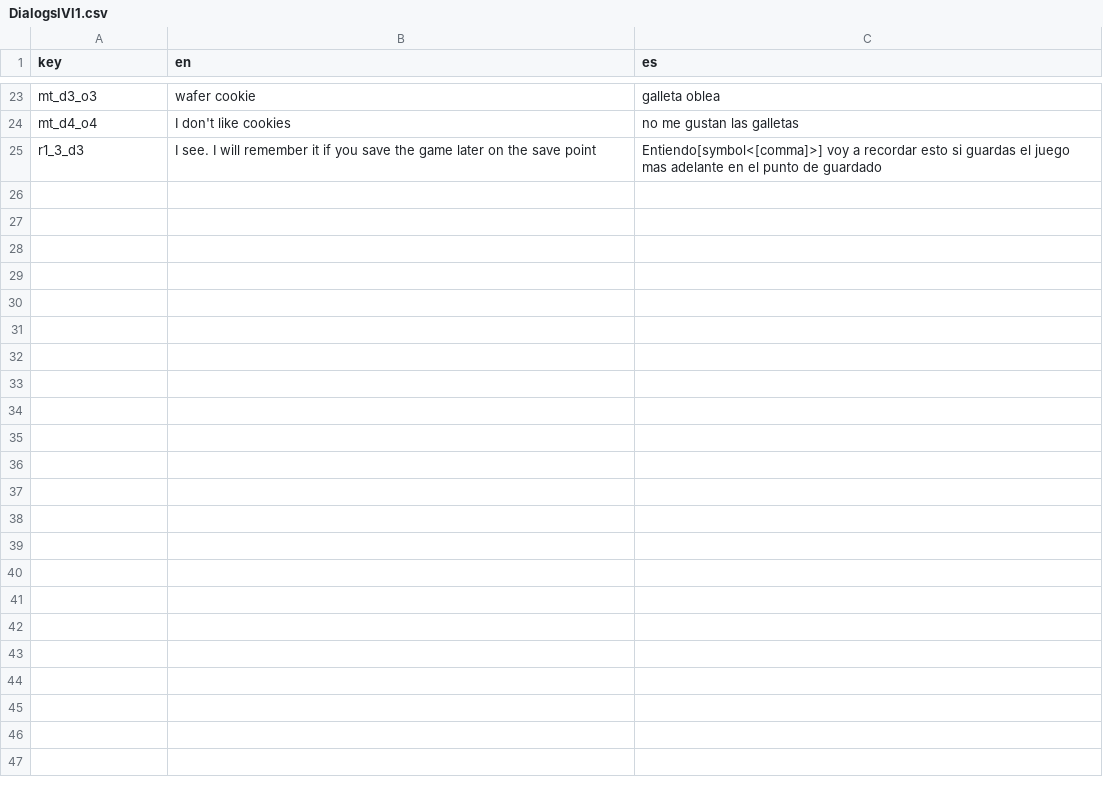
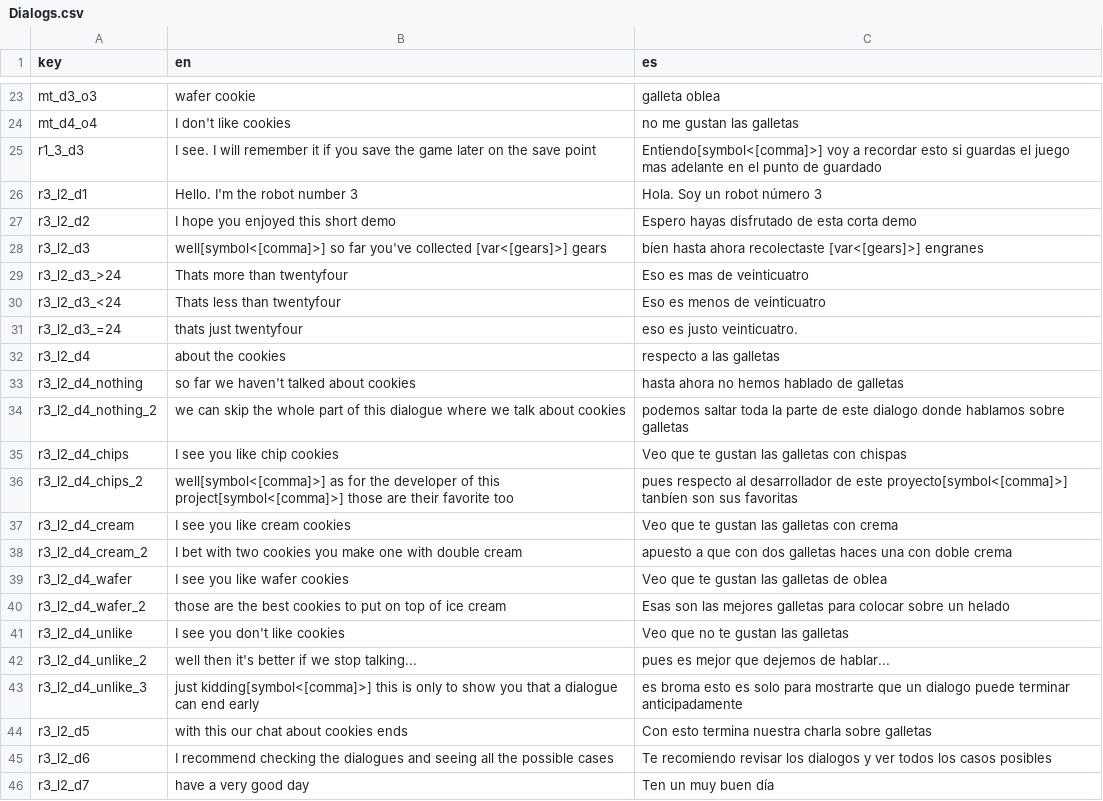
Before and after one commit to Lozamded/SemiFantasyConsole-TortuMecha, a CSV file: examples/hello_tortu/languages/Dialogs.csv (was examples/hello_tortu/languages/DialogslVl1.csv), drawn as a sheet; only a part is shown, gaps mark what is left out; the diff names each change by its address in the sheet, - before the commit and + after, or states it on an @@ line.

Commit message:
refactor: dialoguesystem

```diff
--- a/examples/hello_tortu/languages/DialogslVl1.csv
+++ b/examples/hello_tortu/languages/Dialogs.csv
+row 26: r3_l2_d1 | Hello. I'm the robot number 3 | Hola. Soy un robot número 3
+row 27: r3_l2_d2 | I hope you enjoyed this short demo | Espero hayas disfrutado de esta corta demo
+row 28: r3_l2_d3 | well[symbol<[comma]>] so far you've collected [var<[gears]>] gears | bíen hasta ahora recolectaste [var<[gears]>] engranes
+row 29: r3_l2_d3_>24 | Thats more than twentyfour | Eso es mas de veinticuatro
+row 30: r3_l2_d3_<24 | Thats less than twentyfour | Eso es menos de veinticuatro
+row 31: r3_l2_d3_=24 | thats just twentyfour | eso es justo veinticuatro.
+row 32: r3_l2_d4 | about the cookies | respecto a las galletas
+row 33: r3_l2_d4_nothing | so far we haven't talked about cookies | hasta ahora no hemos hablado de galletas
+row 34: r3_l2_d4_nothing_2 | we can skip the whole part of this dialogue where we talk about cookies | podemos saltar toda la parte de este dialogo donde hablamos sobre galletas
+row 35: r3_l2_d4_chips | I see you like chip cookies | Veo que te gustan las galletas con chispas
+row 36: r3_l2_d4_chips_2 | well[symbol<[comma]>] as for the developer of this project[symbol<[comma]>] those are their favorite too | pues respecto al desarrollador de este proyecto[symbol<[comma]>] tanbíen son sus favoritas
+row 37: r3_l2_d4_cream | I see you like cream cookies | Veo que te gustan las galletas con crema
+row 38: r3_l2_d4_cream_2 | I bet with two cookies you make one with double cream | apuesto a que con dos galletas haces una con doble crema
+row 39: r3_l2_d4_wafer | I see you like wafer cookies | Veo que te gustan las galletas de oblea
+row 40: r3_l2_d4_wafer_2 | those are the best cookies to put on top of ice cream | Esas son las mejores galletas para colocar sobre un helado
+row 41: r3_l2_d4_unlike | I see you don't like cookies | Veo que no te gustan las galletas
+row 42: r3_l2_d4_unlike_2 | well then it's better if we stop talking... | pues es mejor que dejemos de hablar...
+row 43: r3_l2_d4_unlike_3 | just kidding[symbol<[comma]>] this is only to show you that a dialogue can end early | es broma esto es solo para mostrarte que un dialogo puede terminar anticipadamente
+row 44: r3_l2_d5 | with this our chat about cookies ends | Con esto termina nuestra charla sobre galletas
+row 45: r3_l2_d6 | I recommend checking the dialogues and seeing all the possible cases | Te recomiendo revisar los dialogos y ver todos los casos posibles
+row 46: r3_l2_d7 | have a very good day | Ten un muy buen día
```
Also changed, not shown: 5 other files.
